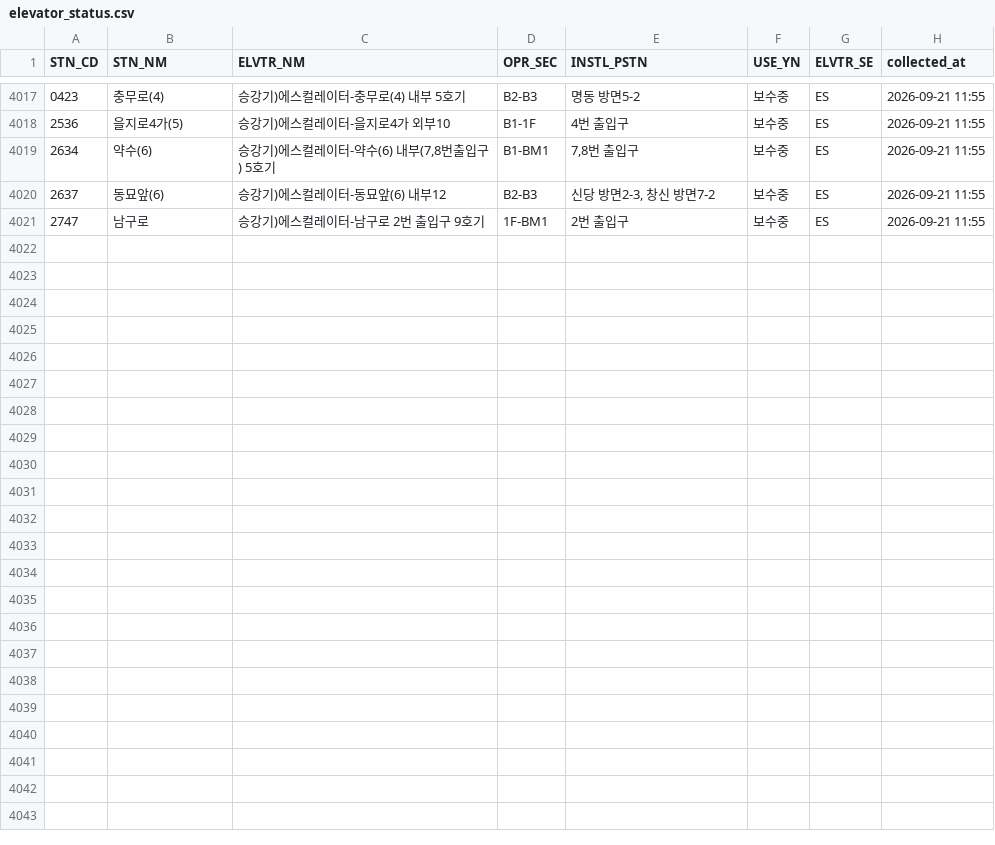
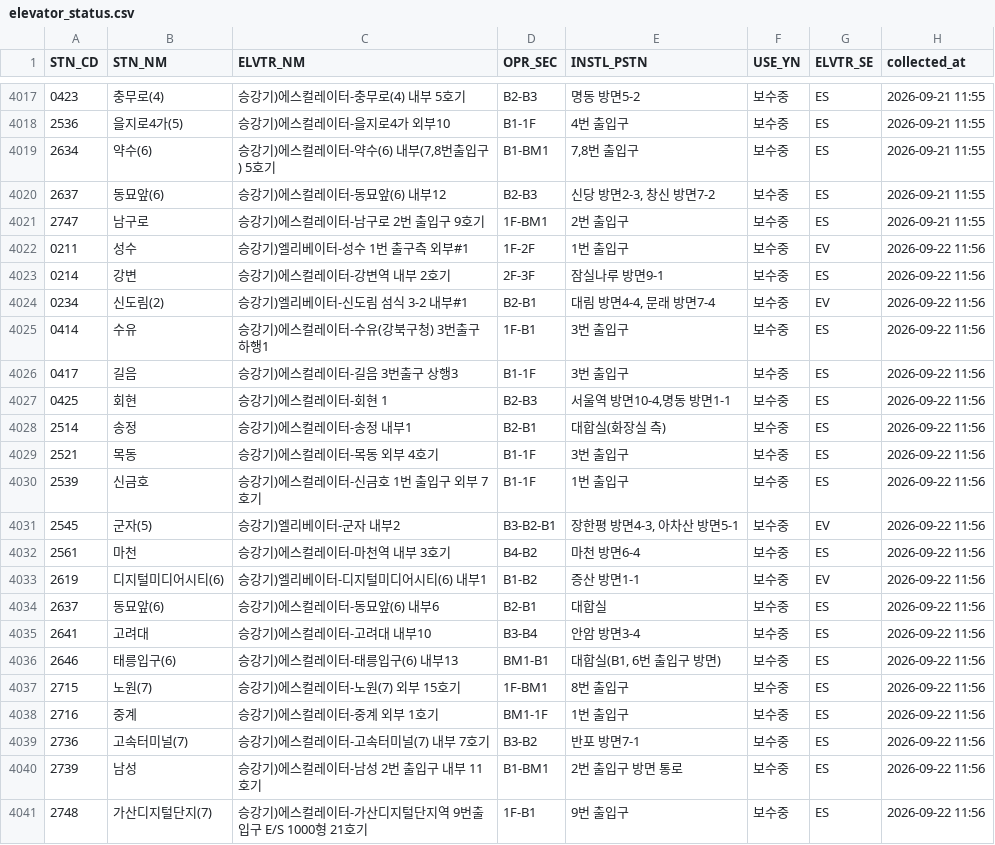
Before and after one commit to SeoyeonKoh/ieum-mobility-support, a CSV file: data/elevator_status.csv, drawn as a sheet; only a part is shown, gaps mark what is left out; the diff names each change by its address in the sheet, - before the commit and + after, or states it on an @@ line.

```diff
--- a/data/elevator_status.csv
+++ b/data/elevator_status.csv
+row 4022: 0211 | 성수 | 승강기)엘리베이터-성수 1번 출구측 외부#1 | 1F-2F | 1번 출입구 | 보수중 | EV | 2026-09-22 11:56
+row 4023: 0214 | 강변 | 승강기)에스컬레이터-강변역 내부 2호기 | 2F-3F | 잠실나루 방면9-1 | 보수중 | ES | 2026-09-22 11:56
+row 4024: 0234 | 신도림(2) | 승강기)엘리베이터-신도림 섬식 3-2 내부#1 | B2-B1 | 대림 방면4-4, 문래 방면7-4 | 보수중 | EV | 2026-09-22 11:56
+row 4025: 0414 | 수유 | 승강기)에스컬레이터-수유(강북구청) 3번출구 하행1 | 1F-B1 | 3번 출입구 | 보수중 | ES | 2026-09-22 11:56
+row 4026: 0417 | 길음 | 승강기)에스컬레이터-길음 3번출구 상행3 | B1-1F | 3번 출입구 | 보수중 | ES | 2026-09-22 11:56
+row 4027: 0425 | 회현 | 승강기)에스컬레이터-회현 1 | B2-B3 | 서울역 방면10-4,명동 방면1-1 | 보수중 | ES | 2026-09-22 11:56
+row 4028: 2514 | 송정 | 승강기)에스컬레이터-송정 내부1 | B2-B1 | 대합실(화장실 측) | 보수중 | ES | 2026-09-22 11:56
+row 4029: 2521 | 목동 | 승강기)에스컬레이터-목동 외부 4호기 | B1-1F | 3번 출입구 | 보수중 | ES | 2026-09-22 11:56
+row 4030: 2539 | 신금호 | 승강기)에스컬레이터-신금호 1번 출입구 외부 7호기 | B1-1F | 1번 출입구 | 보수중 | ES | 2026-09-22 11:56
+row 4031: 2545 | 군자(5) | 승강기)엘리베이터-군자 내부2 | B3-B2-B1 | 장한평 방면4-3, 아차산 방면5-1 | 보수중 | EV | 2026-09-22 11:56
+row 4032: 2561 | 마천 | 승강기)에스컬레이터-마천역 내부 3호기 | B4-B2 | 마천 방면6-4 | 보수중 | ES | 2026-09-22 11:56
+row 4033: 2619 | 디지털미디어시티(6) | 승강기)엘리베이터-디지털미디어시티(6) 내부1 | B1-B2 | 증산 방면1-1 | 보수중 | EV | 2026-09-22 11:56
+row 4034: 2637 | 동묘앞(6) | 승강기)에스컬레이터-동묘앞(6) 내부6 | B2-B1 | 대합실 | 보수중 | ES | 2026-09-22 11:56
+row 4035: 2641 | 고려대 | 승강기)에스컬레이터-고려대 내부10 | B3-B4 | 안암 방면3-4 | 보수중 | ES | 2026-09-22 11:56
+row 4036: 2646 | 태릉입구(6) | 승강기)에스컬레이터-태릉입구(6) 내부13 | BM1-B1 | 대합실(B1, 6번 출입구 방면) | 보수중 | ES | 2026-09-22 11:56
+row 4037: 2715 | 노원(7) | 승강기)에스컬레이터-노원(7) 외부 15호기 | 1F-BM1 | 8번 출입구 | 보수중 | ES | 2026-09-22 11:56
+row 4038: 2716 | 중계 | 승강기)에스컬레이터-중계 외부 1호기 | BM1-1F | 1번 출입구 | 보수중 | ES | 2026-09-22 11:56
+row 4039: 2736 | 고속터미널(7) | 승강기)에스컬레이터-고속터미널(7) 내부 7호기 | B3-B2 | 반포 방면7-1 | 보수중 | ES | 2026-09-22 11:56
+row 4040: 2739 | 남성 | 승강기)에스컬레이터-남성 2번 출입구 내부 11호기 | B1-BM1 | 2번 출입구 방면 통로 | 보수중 | ES | 2026-09-22 11:56
+row 4041: 2748 | 가산디지털단지(7) | 승강기)에스컬레이터-가산디지털단지역 9번출입구 E/S 1000형 21호기 | 1F-B1 | 9번 출입구 | 보수중 | ES | 2026-09-22 11:56
```
Also changed, not shown: data/escalator.csv.
